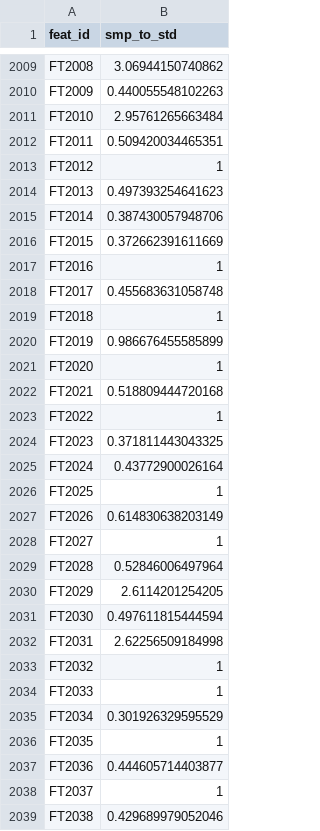
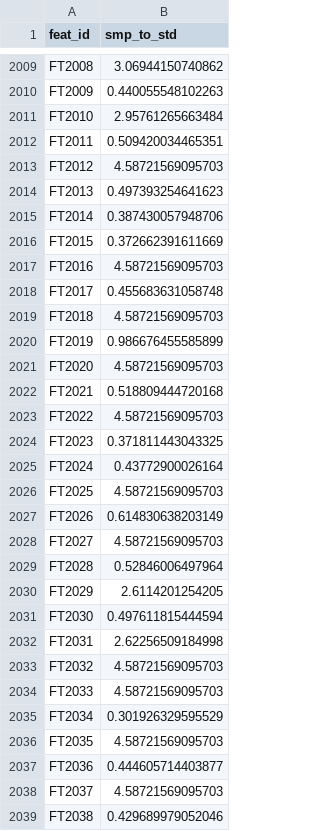
Before and after one commit to wkumler/MS_metrics, a CSV file: made_data_FT2040/stan_diffs.csv, drawn as a sheet; only a part is shown, gaps mark what is left out; the diff covers the shown part only.

```diff
--- a/made_data_FT2040/stan_diffs.csv
+++ b/made_data_FT2040/stan_diffs.csv
@@ -2012,3 +2012,3 @@
 "FT2011",0.509420034465351
-"FT2012",1
+"FT2012",4.58721569095703
 "FT2013",0.497393254641623
@@ -2016,14 +2016,14 @@
 "FT2015",0.372662391611669
-"FT2016",1
+"FT2016",4.58721569095703
 "FT2017",0.455683631058748
-"FT2018",1
+"FT2018",4.58721569095703
 "FT2019",0.986676455585899
-"FT2020",1
+"FT2020",4.58721569095703
 "FT2021",0.518809444720168
-"FT2022",1
+"FT2022",4.58721569095703
 "FT2023",0.371811443043325
 "FT2024",0.43772900026164
-"FT2025",1
+"FT2025",4.58721569095703
 "FT2026",0.614830638203149
-"FT2027",1
+"FT2027",4.58721569095703
 "FT2028",0.52846006497964
@@ -2032,8 +2032,8 @@
 "FT2031",2.62256509184998
-"FT2032",1
-"FT2033",1
+"FT2032",4.58721569095703
+"FT2033",4.58721569095703
 "FT2034",0.301926329595529
-"FT2035",1
+"FT2035",4.58721569095703
 "FT2036",0.444605714403877
-"FT2037",1
+"FT2037",4.58721569095703
 "FT2038",0.429689979052046
```
Also changed, not shown: 166 edited cells elsewhere in this file, made_data_FT2040/blank_diffs.csv, made_data_FT2040/depth_diffs.csv, 7 other files.
